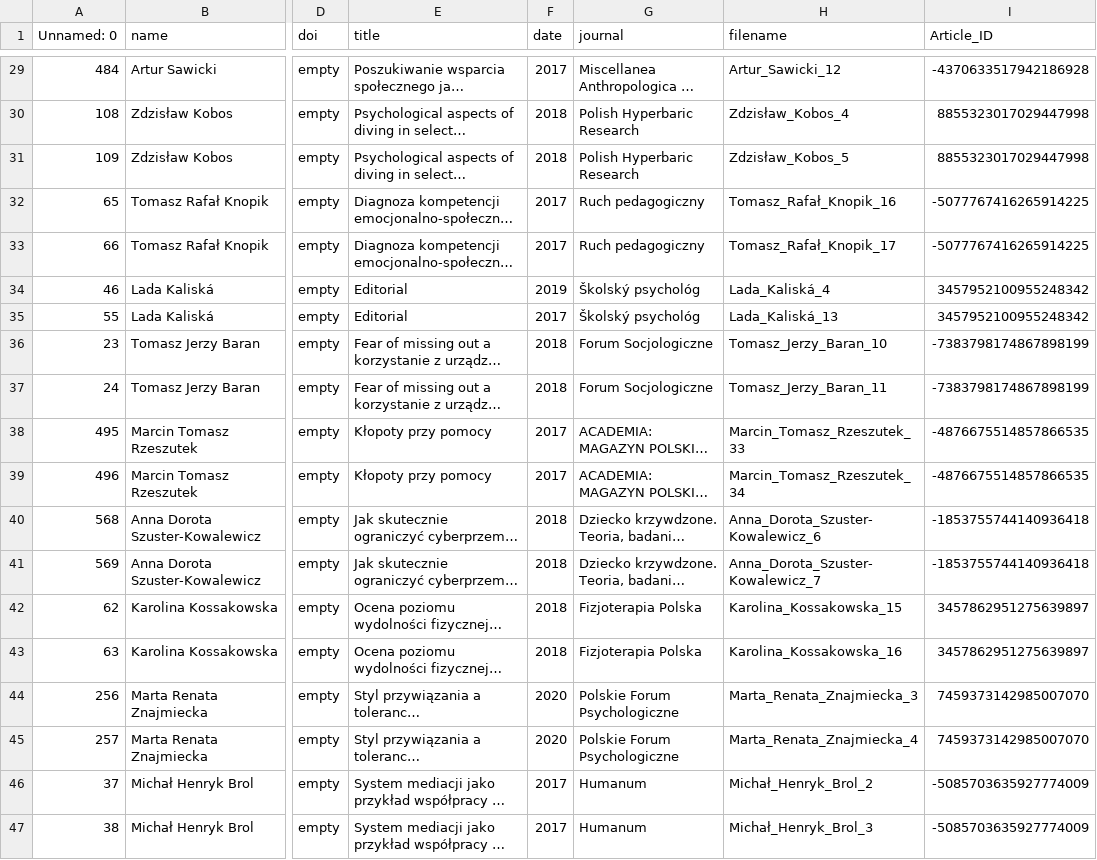
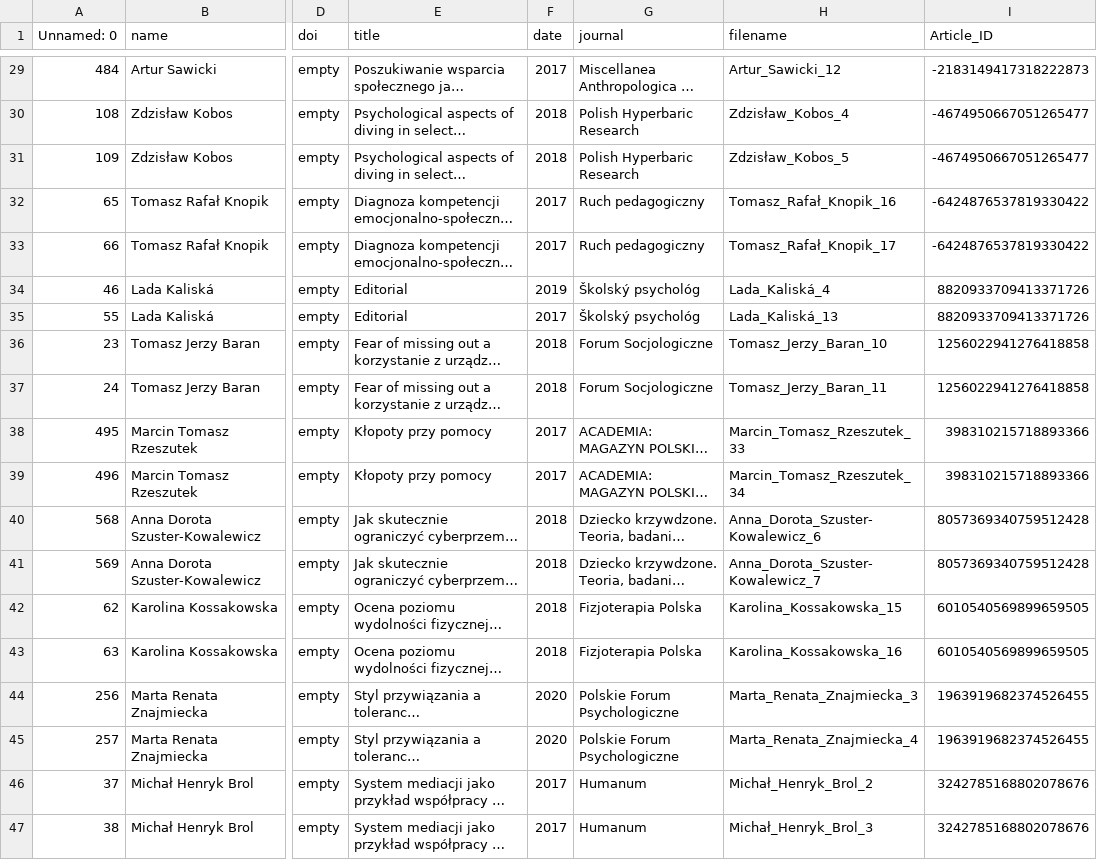
Before and after one commit to hplisiecki/ranking, a CSV file: export_dataset/duplicates_import_orcid.csv, drawn as a sheet; only a part is shown, gaps mark what is left out; long unchanged cells end in …; the diff covers the shown part only; the diff names each change by its address in the sheet, - before the commit and + after, or states it on an @@ line.

```diff
--- a/export_dataset/duplicates_import_orcid.csv
+++ b/export_dataset/duplicates_import_orcid.csv
-I29 (Article_ID): -4370633517942186928
+I29 (Article_ID): -2183149417318222873
-I30:I31 (Article_ID): 8855323017029447998
+I30:I31 (Article_ID): -4674950667051265477
-I32:I33 (Article_ID): -5077767416265914225
+I32:I33 (Article_ID): -6424876537819330422
-I34:I35 (Article_ID): 3457952100955248342
+I34:I35 (Article_ID): 8820933709413371726
-I36:I37 (Article_ID): -7383798174867898199
+I36:I37 (Article_ID): 1256022941276418858
-I38:I39 (Article_ID): -4876675514857866535
+I38:I39 (Article_ID): 398310215718893366
-I40:I41 (Article_ID): -1853755744140936418
+I40:I41 (Article_ID): 8057369340759512428
-I42:I43 (Article_ID): 3457862951275639897
+I42:I43 (Article_ID): 6010540569899659505
-I44:I45 (Article_ID): 7459373142985007070
+I44:I45 (Article_ID): 1963919682374526455
-I46:I47 (Article_ID): -5085703635927774009
+I46:I47 (Article_ID): 3242785168802078676
```
Also changed, not shown: 27 edited cells elsewhere in this file, 13 other files.
